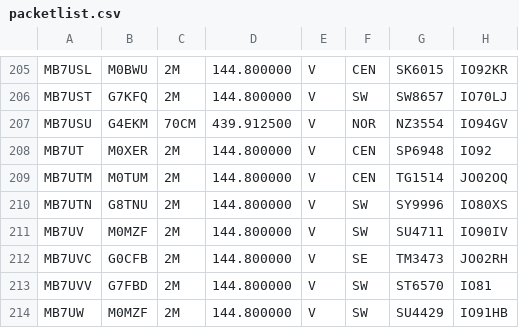
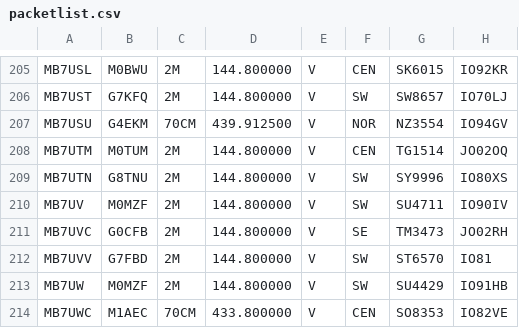
Before and after one commit to doismellburning/etcc-csv-scrape, a CSV file: packetlist.csv, drawn as a sheet; only a part is shown, gaps mark what is left out; the shorter side is filled out with more unchanged rows.

```diff
--- a/packetlist.csv
+++ b/packetlist.csv
@@ -207,3 +207,2 @@ MB7UST,G7KFQ,2M,144.800000,V,SW,SW8657,IO70LJ,
 MB7USU,G4EKM,70CM,439.912500,V,NOR,NZ3554,IO94GV,
-MB7UT,M0XER,2M,144.800000,V,CEN,SP6948,IO92,
 MB7UTM,M0TUM,2M,144.800000,V,CEN,TG1514,JO02OQ,
```
Also changed, not shown: 1 other file.
